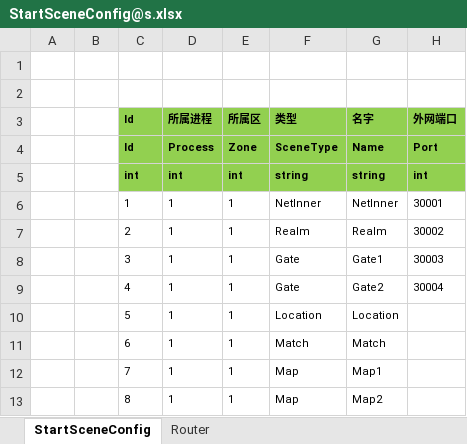
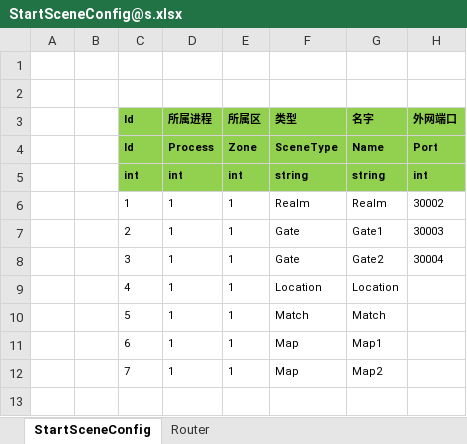
Before and after one commit to egametang/ET, an Excel workbook: Unity/Assets/Config/Excel/StartConfig/Localhost/StartSceneConfig@s.xlsx, sheet StartSceneConfig, drawn as a sheet; values as stored, in another font and other column widths than the file's, no borders; removed rows and columns are numbered as before the commit, all else as after; the diff names each change by its address in the sheet, - before the commit and + after, or states it on an @@ line.

Commit message:
1.NetInner纤程改成不需要配置StartSceneConfig，而是每个进程自动创建一个NetInner纤程 2.StartProcessConfig加回端口字段，有配置端口的自动加上NetInner纤程 3.这样做的原因是，假如gate由纤程改成一个独立的进程，老方式需要给gate配置NetInner纤程，这样挺麻烦的，现在的方式只需要给gate的进程配置一个端口就行了 4.不需要NetInner纤程的进程（比如Router），StartProcessConfig Port设置为0即可

```diff
--- a/Unity/Assets/Config/Excel/StartConfig/Localhost/StartSceneConfig@s.xlsx (sheet StartSceneConfig)
+++ b/Unity/Assets/Config/Excel/StartConfig/Localhost/StartSceneConfig@s.xlsx (sheet StartSceneConfig)
-row 6:  |  | 1 | 1 | 1 | NetInner | NetInner | 30001
-C6 (Id): 2
+C6 (Id): 1
-C7 (Id): 3
+C7 (Id): 2
-C8 (Id): 4
+C8 (Id): 3
-C9 (Id): 5
+C9 (Id): 4
-C10 (Id): 6
+C10 (Id): 5
-C11 (Id): 7
+C11 (Id): 6
-C12 (Id): 8
+C12 (Id): 7
```
Also changed, not shown: Unity/Assets/Config/Excel/StartConfig/Benchmark/StartProcessConfig@s.xlsx, Unity/Assets/Config/Excel/StartConfig/Localhost/StartProcessConfig@s.xlsx, 45 other files.
